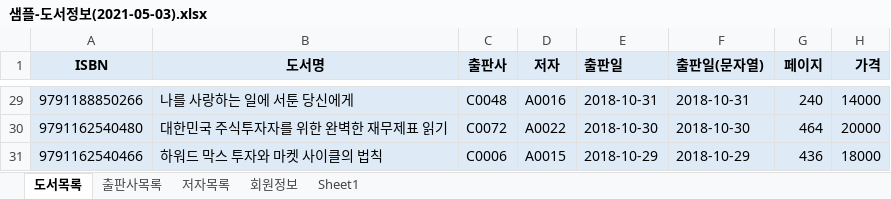
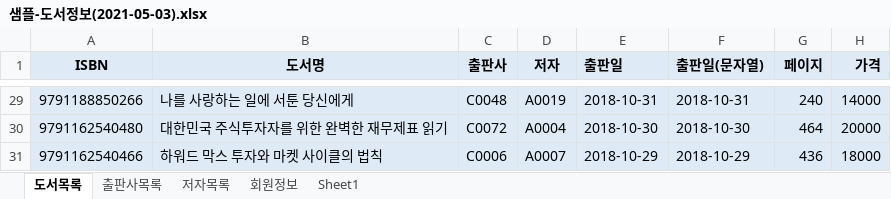
Before and after one commit to paldonenemttin/Oracle, an Excel workbook: 도서대여프로젝트/샘플-도서정보(2021-05-03).xlsx, sheet 도서목록, drawn as a sheet; only a part is shown, gaps mark what is left out; values as stored, in another font and other column widths than the file's, no borders; the diff covers the shown part only; the diff names each change by its address in the sheet, - before the commit and + after, or states it on an @@ line.

```diff
--- a/도서대여프로젝트/샘플-도서정보(2021-05-03).xlsx (sheet 도서목록)
+++ b/도서대여프로젝트/샘플-도서정보(2021-05-03).xlsx (sheet 도서목록)
-D29 (저자): A0016
+D29 (저자): A0019
-D30 (저자): A0022
+D30 (저자): A0004
-D31 (저자): A0015
+D31 (저자): A0007
```
Also changed, not shown: 27 edited cells elsewhere in this sheet, 9 other files.
